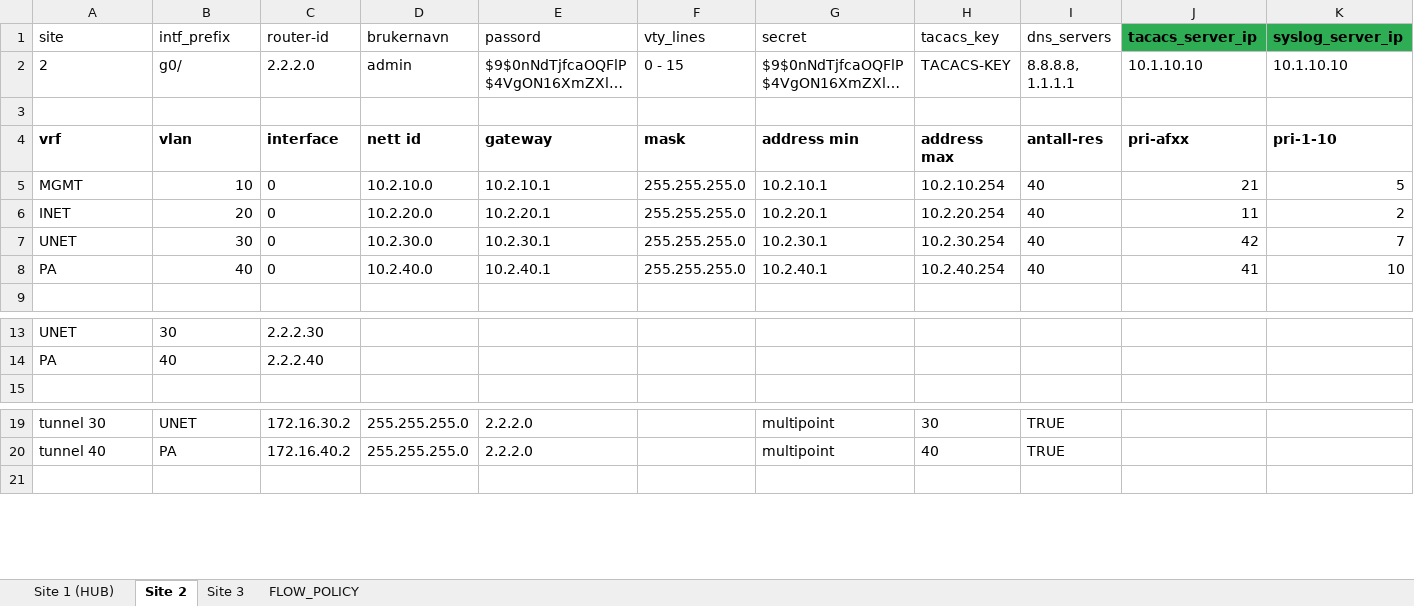
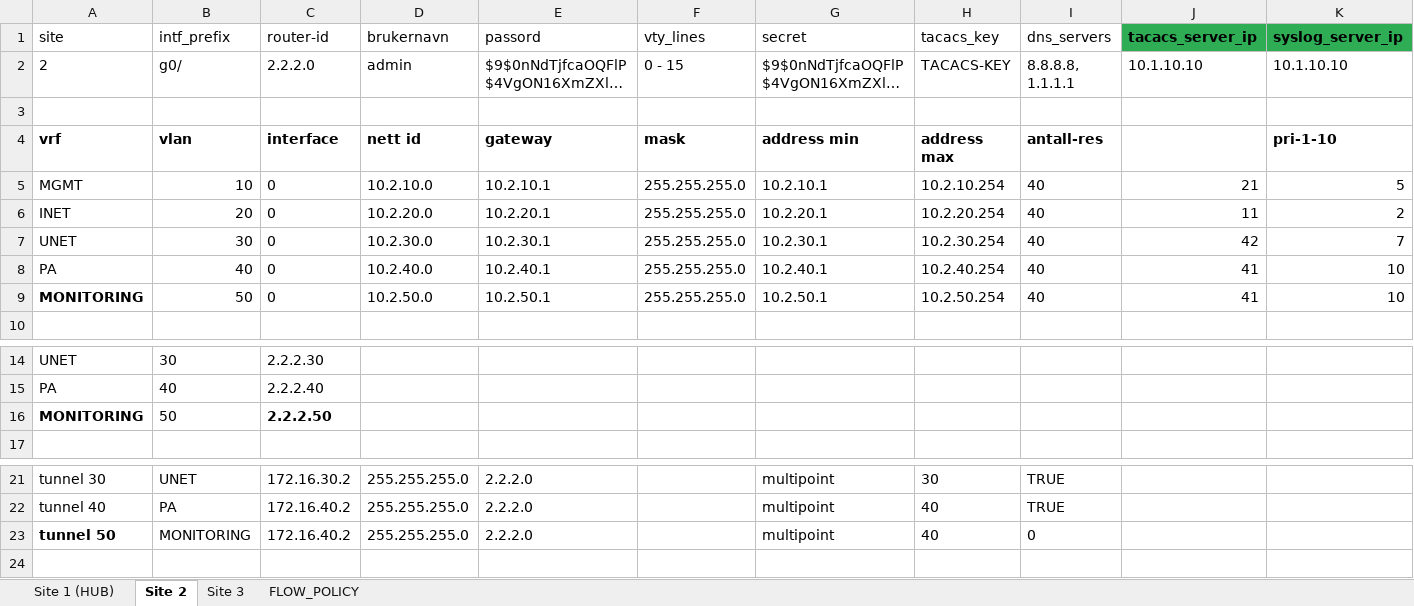
Before and after one commit to Yonatan1717/INI-scripts-and-config, an Excel workbook: NO_MPLS_SAD/demo_no_mpls.xlsx, sheet Site 2, drawn as a sheet; only a part is shown, gaps mark what is left out; long unchanged cells end in …; values as stored, in another font and other column widths than the file's, no borders; table styles not drawn; rows hold the shown columns only; the diff names each change by its address in the sheet, - before the commit and + after, or states it on an @@ line.

```diff
--- a/NO_MPLS_SAD/demo_no_mpls.xlsx (sheet Site 2)
+++ b/NO_MPLS_SAD/demo_no_mpls.xlsx (sheet Site 2)
-J4 (tacacs_server_ip): pri-afxx
+J4 (tacacs_server_ip): (empty)
+row 9: MONITORING | 50 | 0 | 10.2.50.0 | 10.2.50.1 | 255.255.255.0 | 10.2.50.1 | 10.2.50.254 | 40 | 41 | 10
+row 16: MONITORING | 50 | 2.2.2.50
+row 23: tunnel 50 | MONITORING | 172.16.40.2 | 255.255.255.0 | 2.2.2.0 |  | multipoint | 40 | 0
```
Also changed, not shown: sheet Site 3, sheet Site 1 (HUB), sheet FLOW_POLICY, formulas that keep their value, 8 other files.
